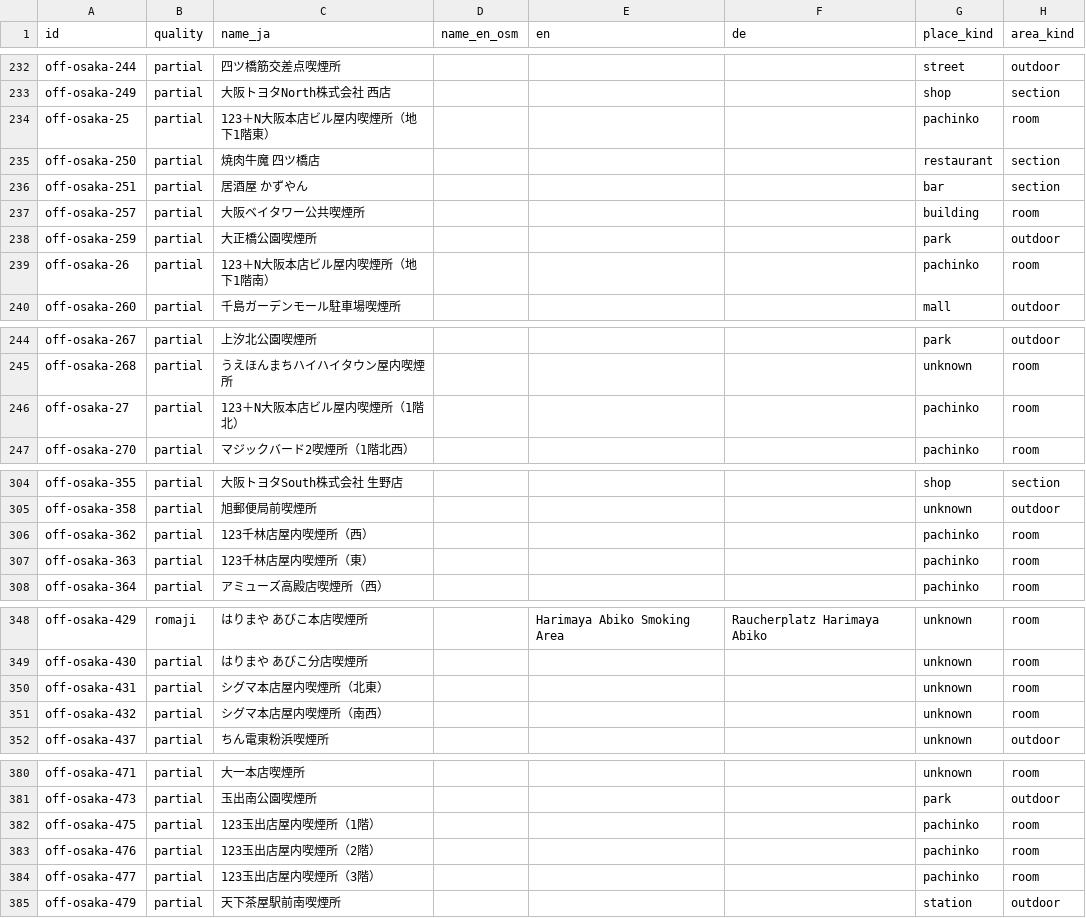
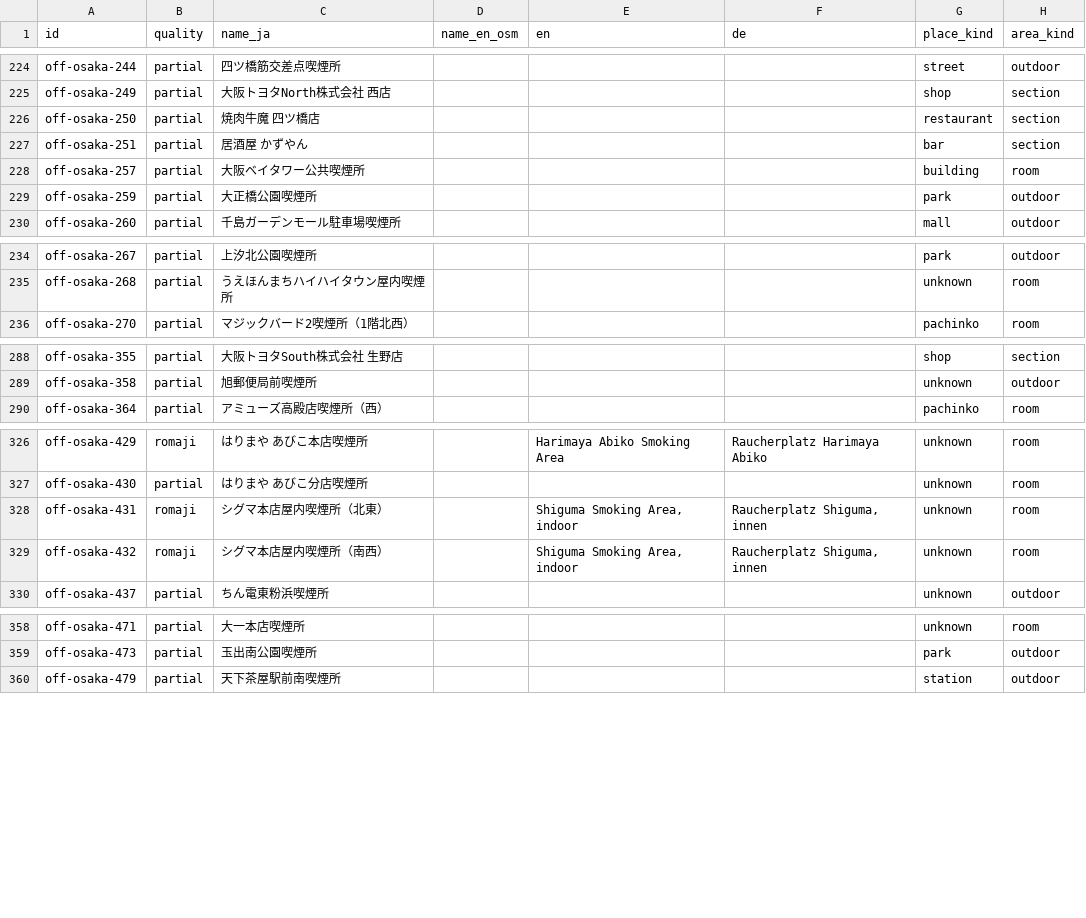
Before and after one commit to Shortzn/smokr, a CSV file: data/i18n/review.csv, drawn as a sheet; only a part is shown, gaps mark what is left out; the diff covers the shown part only.

```diff
--- a/data/i18n/review.csv
+++ b/data/i18n/review.csv
@@ -233,3 +225,2 @@ off-osaka-244,partial,四ツ橋筋交差点喫煙所,,,,street,outdoor
 off-osaka-249,partial,大阪トヨタNorth株式会社 西店,,,,shop,section
-off-osaka-25,partial,123＋N大阪本店ビル屋内喫煙所（地下1階東）,,,,pachinko,room
 off-osaka-250,partial,焼肉牛魔 四ツ橋店,,,,restaurant,section
@@ -238,3 +229,2 @@ off-osaka-257,partial,大阪ベイタワー公共喫煙所,,,,building,room
 off-osaka-259,partial,大正橋公園喫煙所,,,,park,outdoor
-off-osaka-26,partial,123＋N大阪本店ビル屋内喫煙所（地下1階南）,,,,pachinko,room
 off-osaka-260,partial,千島ガーデンモール駐車場喫煙所,,,,mall,outdoor
@@ -245,3 +235,2 @@ off-osaka-267,partial,上汐北公園喫煙所,,,,park,outdoor
 off-osaka-268,partial,うえほんまちハイハイタウン屋内喫煙所,,,,unknown,room
-off-osaka-27,partial,123＋N大阪本店ビル屋内喫煙所（1階北）,,,,pachinko,room
 off-osaka-270,partial,マジックバード2喫煙所（1階北西）,,,,pachinko,room
@@ -305,4 +289,2 @@ off-osaka-355,partial,大阪トヨタSouth株式会社 生野店,,,,shop,section
 off-osaka-358,partial,旭郵便局前喫煙所,,,,unknown,outdoor
-off-osaka-362,partial,123千林店屋内喫煙所（西）,,,,pachinko,room
-off-osaka-363,partial,123千林店屋内喫煙所（東）,,,,pachinko,room
 off-osaka-364,partial,アミューズ高殿店喫煙所（西）,,,,pachinko,room
@@ -349,4 +327,4 @@ off-osaka-429,romaji,はりまや あびこ本店喫煙所,,Harimaya Abiko Smoki
 off-osaka-430,partial,はりまや あびこ分店喫煙所,,,,unknown,room
-off-osaka-431,partial,シグマ本店屋内喫煙所（北東）,,,,unknown,room
-off-osaka-432,partial,シグマ本店屋内喫煙所（南西）,,,,unknown,room
+off-osaka-431,romaji,シグマ本店屋内喫煙所（北東）,,"Shiguma Smoking Area, indoor","Raucherplatz Shiguma, innen",unknown,room
+off-osaka-432,romaji,シグマ本店屋内喫煙所（南西）,,"Shiguma Smoking Area, indoor","Raucherplatz Shiguma, innen",unknown,room
 off-osaka-437,partial,ちん電東粉浜喫煙所,,,,unknown,outdoor
@@ -381,5 +359,2 @@ off-osaka-471,partial,大一本店喫煙所,,,,unknown,room
 off-osaka-473,partial,玉出南公園喫煙所,,,,park,outdoor
-off-osaka-475,partial,123玉出店屋内喫煙所（1階）,,,,pachinko,room
-off-osaka-476,partial,123玉出店屋内喫煙所（2階）,,,,pachinko,room
-off-osaka-477,partial,123玉出店屋内喫煙所（3階）,,,,pachinko,room
 off-osaka-479,partial,天下茶屋駅前南喫煙所,,,,station,outdoor
```
Also changed, not shown: 21 removed rows elsewhere in this file, data/i18n/localized.csv, 15 other files.
